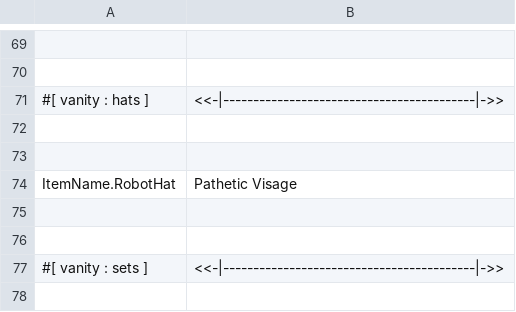
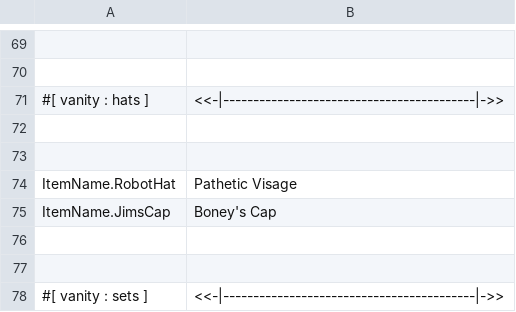
Before and after one commit to ThEnderYoshi/sf-terraria-adventure, a CSV file: Content/Localization/en-US-ItemsArmor.csv, drawn as a sheet; only a part is shown, gaps mark what is left out; the shorter side is filled out with more unchanged rows; the diff names each change by its address in the sheet, - before the commit and + after, or states it on an @@ line.

```diff
--- a/Content/Localization/en-US-ItemsArmor.csv
+++ b/Content/Localization/en-US-ItemsArmor.csv
+row 75: ItemName.JimsCap | Boney's Cap
```
Also changed, not shown: Content/Localization/en-US-Items.csv, Content/Localization/en-US-ItemsColors.csv, 23 other files.
